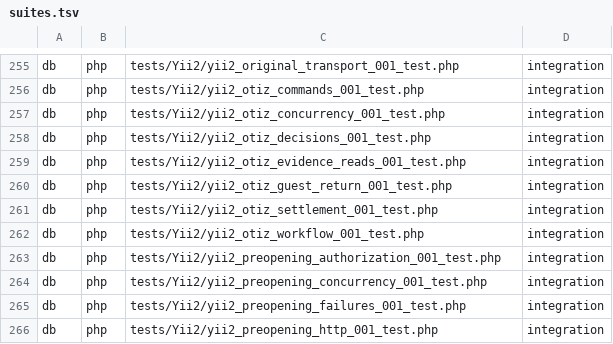
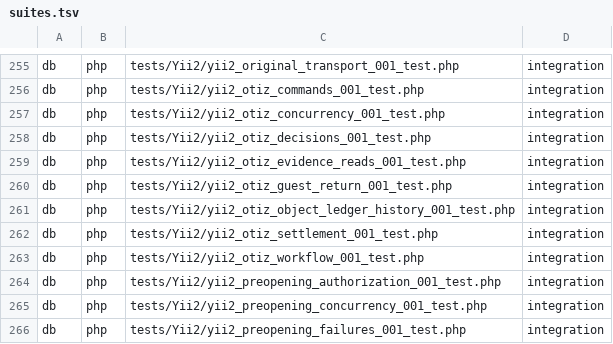
Before and after one commit to Antropophag/fmonitor-2, a TSV file: tools/verification/suites.tsv, drawn as a sheet; only a part is shown, gaps mark what is left out; the shorter side is filled out with more unchanged rows.

Commit message:
Specify object-wide OTIZ ledger history

```diff
--- a/tools/verification/suites.tsv
+++ b/tools/verification/suites.tsv
@@ -260,2 +260,3 @@ db	php	tests/Yii2/yii2_otiz_evidence_reads_001_test.php	integration
 db	php	tests/Yii2/yii2_otiz_guest_return_001_test.php	integration
+db	php	tests/Yii2/yii2_otiz_object_ledger_history_001_test.php	integration
 db	php	tests/Yii2/yii2_otiz_settlement_001_test.php	integration
```
Also changed, not shown: 10 other files.
